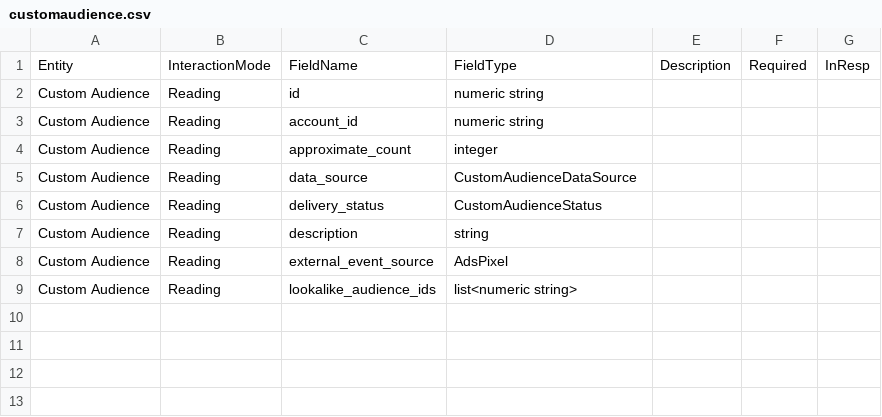
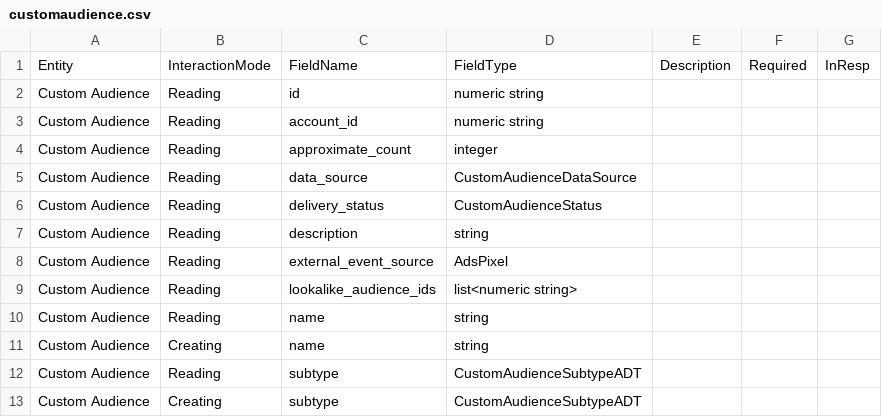
Before and after one commit to glutamate/fb, a CSV file: gen/data/customaudience.csv, drawn as a sheet; the diff names each change by its address in the sheet, - before the commit and + after, or states it on an @@ line.

```diff
--- a/gen/data/customaudience.csv
+++ b/gen/data/customaudience.csv
+row 10: Custom Audience | Reading | name | string
+row 11: Custom Audience | Creating | name | string
+row 12: Custom Audience | Reading | subtype | CustomAudienceSubtypeADT
+row 13: Custom Audience | Creating | subtype | CustomAudienceSubtypeADT
```
Also changed, not shown: 6 other files.
